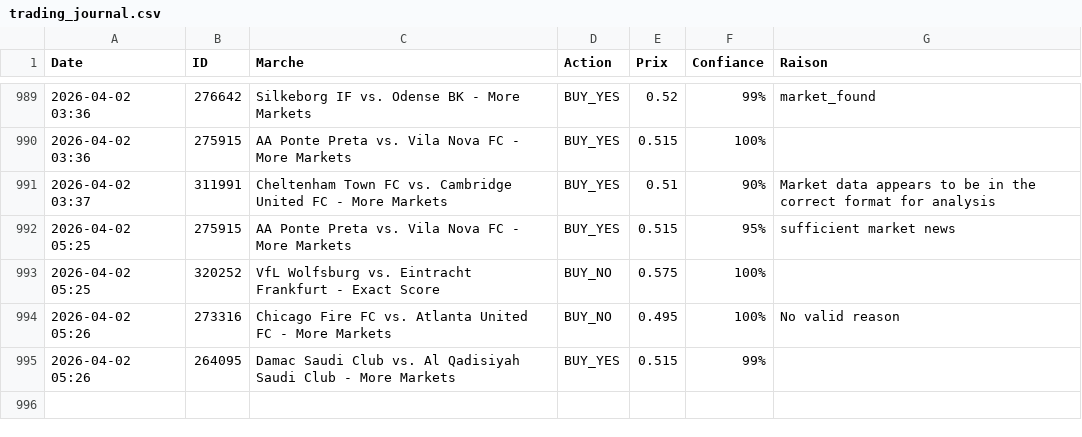
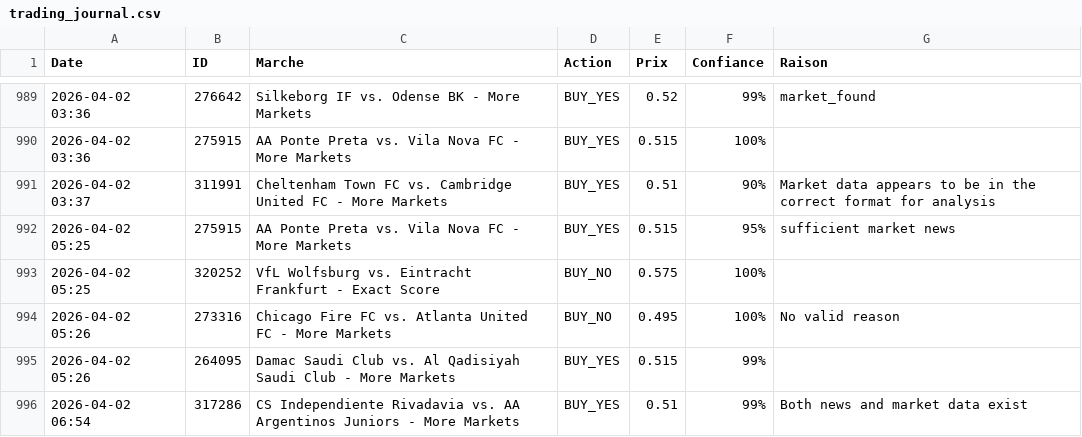
Before and after one commit to sentineloracle-lab/polymarket-scanner, a CSV file: trading_journal.csv, drawn as a sheet; only a part is shown, gaps mark what is left out; the diff names each change by its address in the sheet, - before the commit and + after, or states it on an @@ line.

Commit message:
Update trading journal [skip ci]

```diff
--- a/trading_journal.csv
+++ b/trading_journal.csv
+row 996: 2026-04-02 06:54 | 317286 | CS Independiente Rivadavia vs. AA Argentinos Juniors - More Markets | BUY_YES | 0.51 | 99% | Both news and market data exist
```
